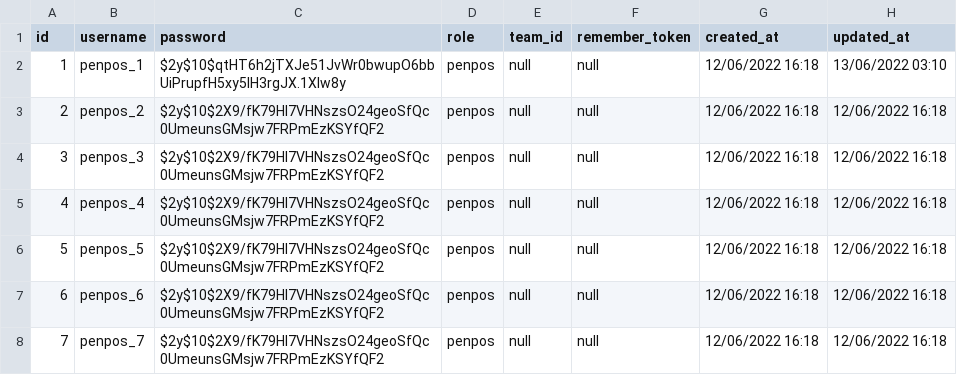
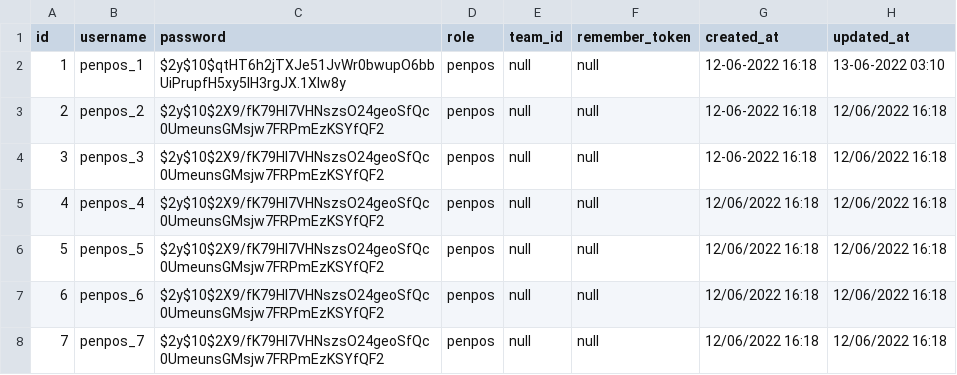
Before and after one commit to Theofilusarifin/Gamebes_IGXXX, a CSV file: database/data/8-users.csv, drawn as a sheet; only a part is shown.

```diff
--- a/database/data/8-users.csv
+++ b/database/data/8-users.csv
@@ -1,5 +1,5 @@
 id;username;password;role;team_id;remember_token;created_at;updated_at
-1;penpos_1;$2y$10$qtHT6h2jTXJe51JvWr0bwupO6bbUiPrupfH5xy5lH3rgJX.1Xlw8y;penpos;null;null;12/06/2022 16:18;13/06/2022 03:10
-2;penpos_2;$2y$10$2X9/fK79HI7VHNszsO24geoSfQc0UmeunsGMsjw7FRPmEzKSYfQF2;penpos;null;null;12/06/2022 16:18;12/06/2022 16:18
-3;penpos_3;$2y$10$2X9/fK79HI7VHNszsO24geoSfQc0UmeunsGMsjw7FRPmEzKSYfQF2;penpos;null;null;12/06/2022 16:18;12/06/2022 16:18
+1;penpos_1;$2y$10$qtHT6h2jTXJe51JvWr0bwupO6bbUiPrupfH5xy5lH3rgJX.1Xlw8y;penpos;null;null;12-06-2022 16:18;13-06-2022 03:10
+2;penpos_2;$2y$10$2X9/fK79HI7VHNszsO24geoSfQc0UmeunsGMsjw7FRPmEzKSYfQF2;penpos;null;null;12-06-2022 16:18;12/06/2022 16:18
+3;penpos_3;$2y$10$2X9/fK79HI7VHNszsO24geoSfQc0UmeunsGMsjw7FRPmEzKSYfQF2;penpos;null;null;12-06-2022 16:18;12/06/2022 16:18
 4;penpos_4;$2y$10$2X9/fK79HI7VHNszsO24geoSfQc0UmeunsGMsjw7FRPmEzKSYfQF2;penpos;null;null;12/06/2022 16:18;12/06/2022 16:18
```
Also changed, not shown: database/data/many_to_many/machine_machine_store.csv, 4 other files.
